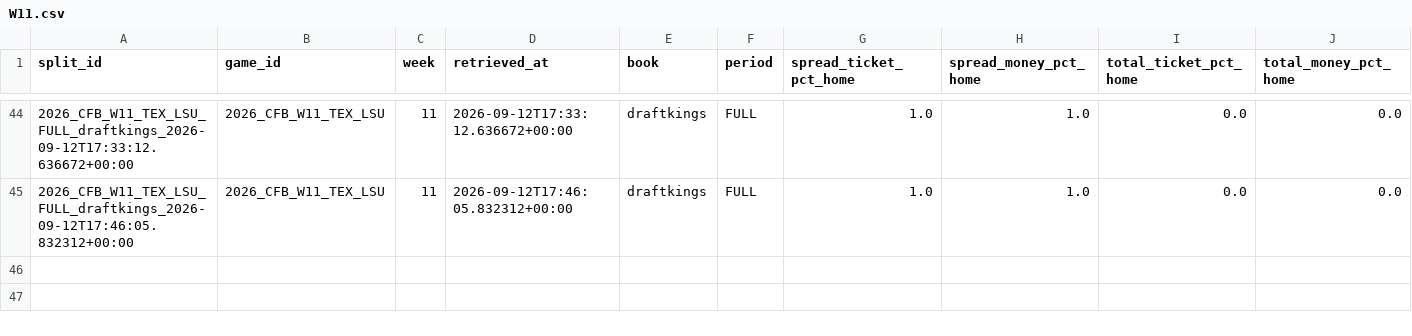
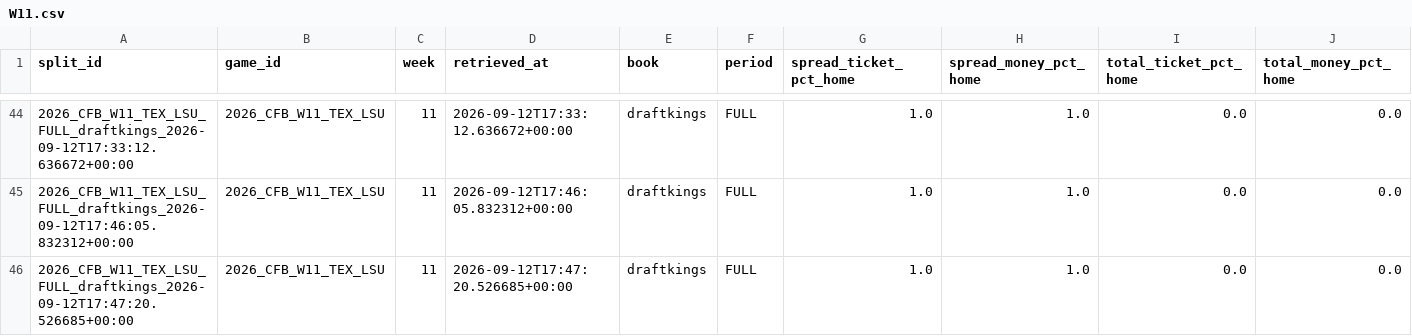
Before and after one commit to mapleleafs032/matchup-platform, a CSV file: data/tables/market/splits/CFB/2026/W11.csv, drawn as a sheet; only a part is shown, gaps mark what is left out; rows hold the shown columns only; the diff names each change by its address in the sheet, - before the commit and + after, or states it on an @@ line.

```diff
--- a/data/tables/market/splits/CFB/2026/W11.csv
+++ b/data/tables/market/splits/CFB/2026/W11.csv
+row 46: 2026_CFB_W11_TEX_LSU_FULL_draftkings_2026-09-12T17:47:20.526685+00:00 | 2026_CFB_W11_TEX_LSU | 11 | 2026-09-12T17:47:20.526685+00:00 | draftkings | FULL | 1.0 | 1.0 | 0.0 | 0.0
```
Also changed, not shown: data/tables/market/splits/CFB/2026/W03.csv, data/tables/market/splits/CFB/2026/W04.csv, 16 other files.
